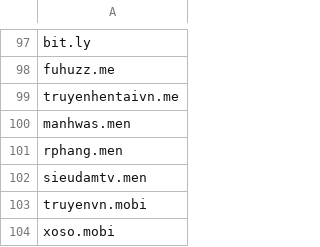
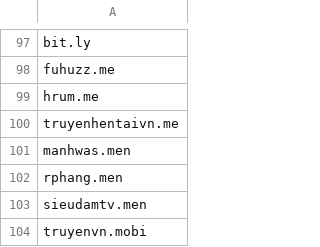
Before and after one commit to FlashStartDNS/dian, a CSV file: WhiteDNS.csv, drawn as a sheet; only a part is shown, gaps mark what is left out; the shorter side is filled out with more unchanged rows; the diff names each change by its address in the sheet, - before the commit and + after, or states it on an @@ line.

Commit message:
WhiteDNS.csv: Newly Seen Domains 61
hrum.me (t.me/hrummebot)

```diff
--- a/WhiteDNS.csv
+++ b/WhiteDNS.csv
+row 99: hrum.me
```
